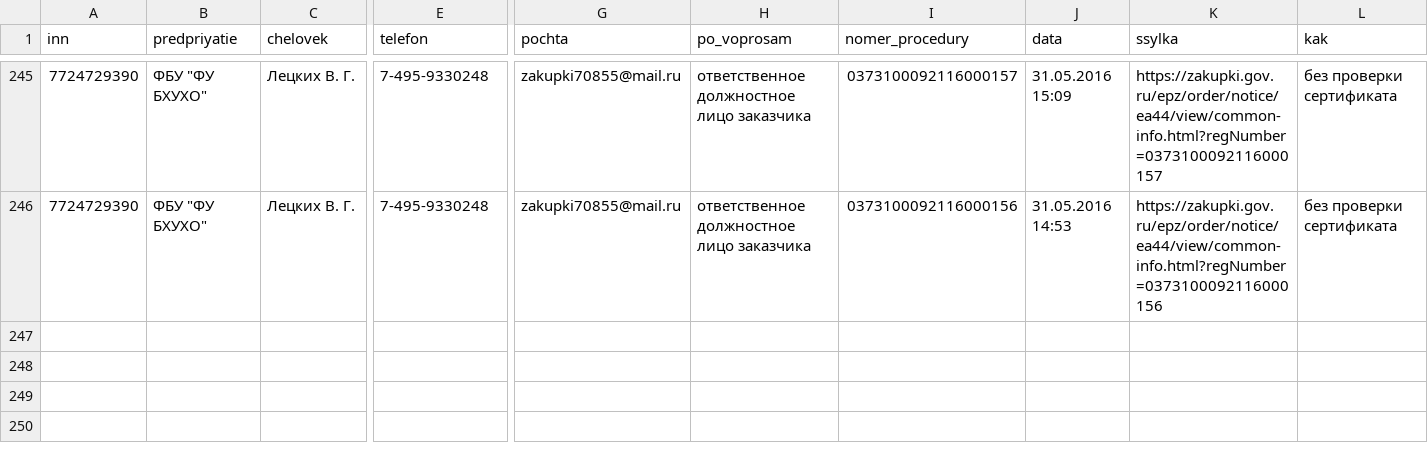
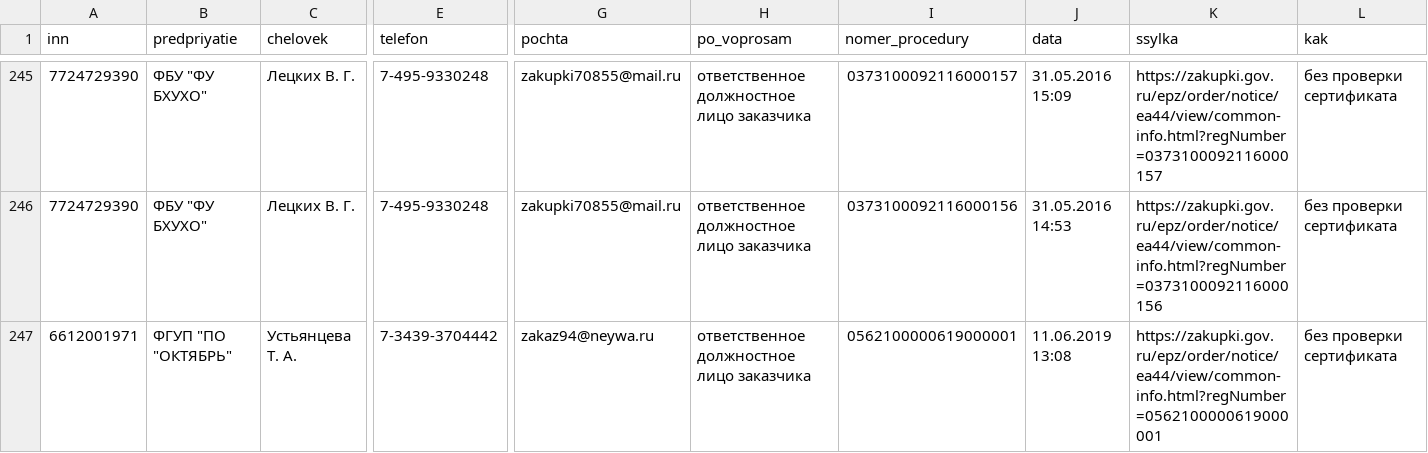
Before and after one commit to kirillrand4-alt/avto, a CSV file: seo-texts/engineers-lens/P25-EIS-KONTAKTY.csv, drawn as a sheet; only a part is shown, gaps mark what is left out; rows hold the shown columns only; the diff covers the shown part only; the diff names each change by its address in the sheet, - before the commit and + after, or states it on an @@ line.

```diff
--- a/seo-texts/engineers-lens/P25-EIS-KONTAKTY.csv
+++ b/seo-texts/engineers-lens/P25-EIS-KONTAKTY.csv
+row 247: 6612001971 | ФГУП "ПО "ОКТЯБРЬ" | Устьянцева Т. А. | 7-3439-3704442 | zakaz94@neywa.ru | ответственное должностное лицо заказчика | 0562100000619000001 | 11.06.2019 13:08 | https://zakupki.gov.ru/epz/order/notice/ea44/view/common-info.html?regNumber=0562100000619000001 | без проверки сертификата
```
Also changed, not shown: 2 added rows elsewhere in this file, seo-texts/engineers-lens/P25-eis-zhurnal.csv, seo-texts/engineers-lens/P25-roseltorg-lica-s-kartochek-zhurnal.csv, 3 other files.
